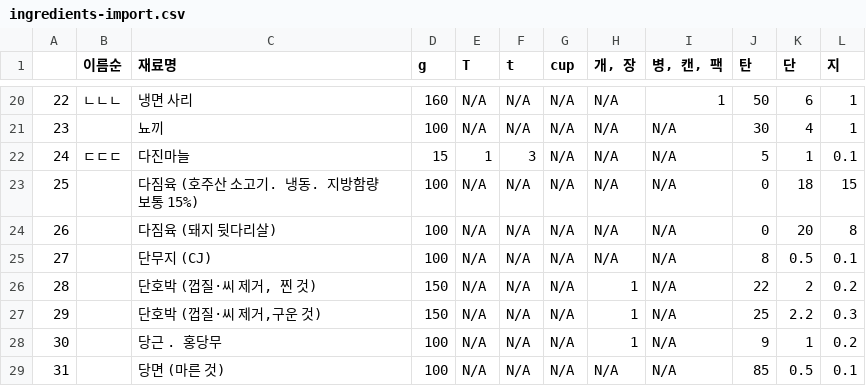
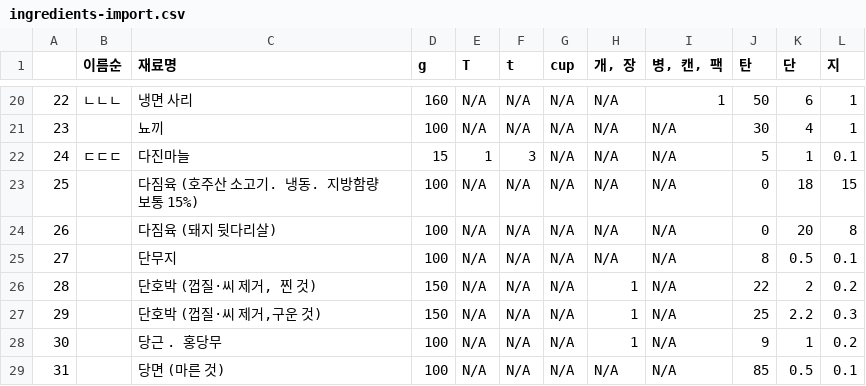
Before and after one commit to realbeginnerr/recipes, a CSV file: scripts/ingredients-import.csv, drawn as a sheet; only a part is shown, gaps mark what is left out.

```diff
--- a/scripts/ingredients-import.csv
+++ b/scripts/ingredients-import.csv
@@ -24,3 +24,3 @@
 26,,다짐육 (돼지 뒷다리살),100,N/A,N/A,N/A,N/A,N/A,0,20,8
-27,,단무지 (CJ),100,N/A,N/A,N/A,N/A,N/A,8,0.5,0.1
+27,,단무지,100,N/A,N/A,N/A,N/A,N/A,8,0.5,0.1
 28,,"단호박 (껍질·씨 제거, 찐 것)",150,N/A,N/A,N/A,1,N/A,22,2,0.2
```
Also changed, not shown: 41 other files.
